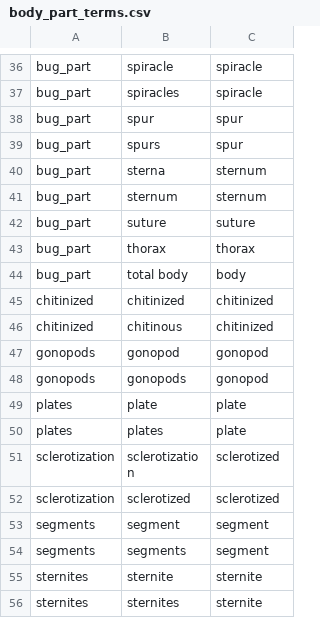
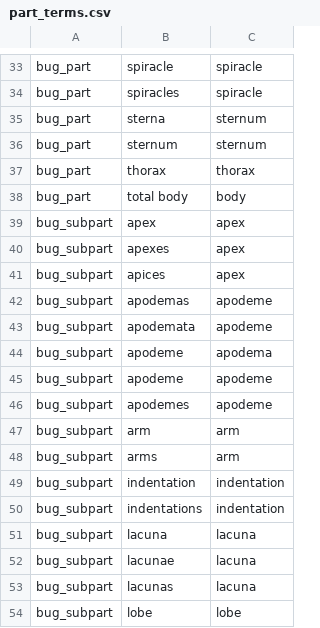
Before and after one commit to rafelafrance/AnopluraTraiter, a CSV file: anoplura/rules/terms/part_terms.csv (was anoplura/rules/terms/body_part_terms.csv), drawn as a sheet; only a part is shown, gaps mark what is left out; the shorter side is filled out with more unchanged rows; removed rows and columns are numbered as before the commit, all else as after; the diff covers the shown part only; the diff names each change by its address in the sheet, - before the commit and + after, or states it on an @@ line.

Commit message:
Add subpart trait

```diff
--- a/anoplura/rules/terms/body_part_terms.csv
+++ b/anoplura/rules/terms/part_terms.csv
-row 38: bug_part | spur | spur
-row 39: bug_part | spurs | spur
-row 42: bug_part | suture | suture
+row 39: bug_subpart | apex | apex
+row 40: bug_subpart | apexes | apex
+row 41: bug_subpart | apices | apex
+row 42: bug_subpart | apodemas | apodeme
+row 43: bug_subpart | apodemata | apodeme
+row 44: bug_subpart | apodeme | apodema
+row 45: bug_subpart | apodeme | apodeme
+row 46: bug_subpart | apodemes | apodeme
+row 47: bug_subpart | arm | arm
+row 48: bug_subpart | arms | arm
+row 49: bug_subpart | indentation | indentation
+row 50: bug_subpart | indentations | indentation
+row 51: bug_subpart | lacuna | lacuna
+row 52: bug_subpart | lacunae | lacuna
+row 53: bug_subpart | lacunas | lacuna
+row 54: bug_subpart | lobe | lobe
```
Also changed, not shown: 13 added rows and 5 removed rows elsewhere in this file, anoplura/rules/terms/position_terms.csv, 15 other files.
